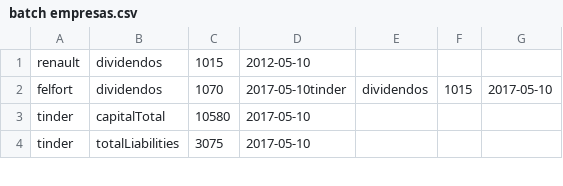
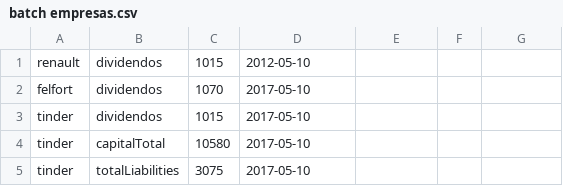
Before and after one commit to Briansc7/2017-vn-group-16, a CSV file: Archivos del sistema/batch empresas.csv, drawn as a sheet; only a part is shown.

Commit message:
corregido error en batch empresas csv

```diff
--- a/Archivos del sistema/batch empresas.csv
+++ b/Archivos del sistema/batch empresas.csv
@@ -1,3 +1,4 @@
 renault, dividendos,1015, 2012-05-10
-felfort, dividendos,1070, 2017-05-10tinder, dividendos,1015, 2017-05-10
+felfort, dividendos,1070, 2017-05-10
+tinder, dividendos,1015, 2017-05-10
 tinder, capitalTotal,10580, 2017-05-10
```
